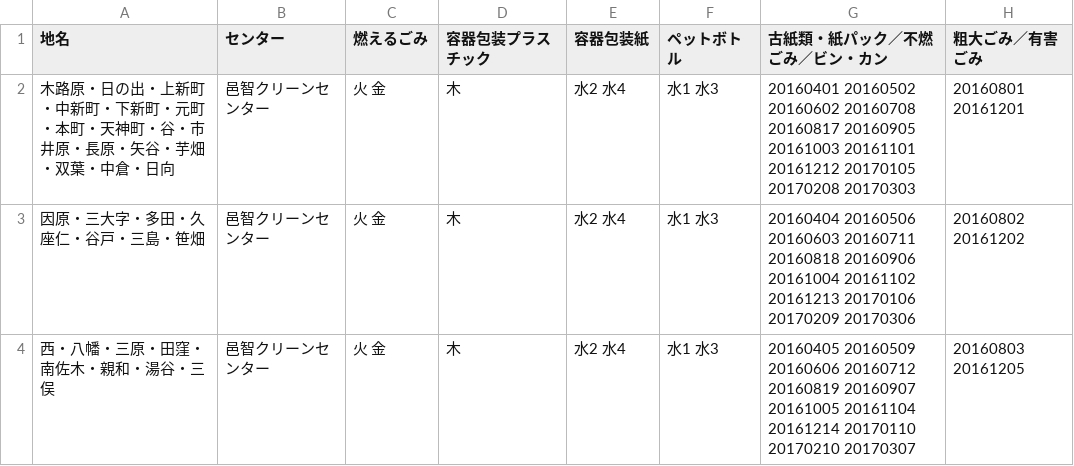
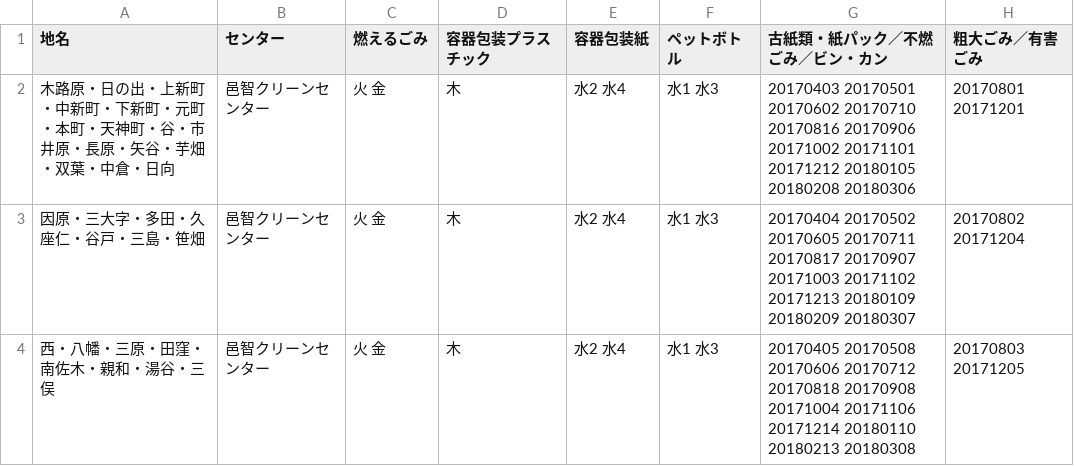
Before and after one commit to mgrsn/5374, a CSV file: data/area_days.csv, drawn as a sheet.

Commit message:
Update area_days.csv

```diff
--- a/data/area_days.csv
+++ b/data/area_days.csv
@@ -1,4 +1,4 @@
 地名,センター,燃えるごみ,容器包装プラスチック,容器包装紙,ペットボトル,古紙類・紙パック／不燃ごみ／ビン・カン,粗大ごみ／有害ごみ
-木路原・日の出・上新町・中新町・下新町・元町・本町・天神町・谷・市井原・長原・矢谷・芋畑・双葉・中倉・日向,邑智クリーンセンター,火 金,木,水2 水4,水1 水3,20160401 20160502 20160602 20160708 20160817 20160905 20161003 20161101 20161212 20170105 20170208 20170303,20160801 20161201
-因原・三大字・多田・久座仁・谷戸・三島・笹畑,邑智クリーンセンター,火 金,木,水2 水4,水1 水3,20160404 20160506 20160603 20160711 20160818 20160906 20161004 20161102 20161213 20170106 20170209 20170306,20160802 20161202
-西・八幡・三原・田窪・南佐木・親和・湯谷・三俣,邑智クリーンセンター,火 金,木,水2 水4,水1 水3,20160405 20160509 20160606 20160712 20160819 20160907 20161005 20161104 20161214 20170110 20170210 20170307,20160803 20161205
+木路原・日の出・上新町・中新町・下新町・元町・本町・天神町・谷・市井原・長原・矢谷・芋畑・双葉・中倉・日向,邑智クリーンセンター,火 金,木,水2 水4,水1 水3,20170403 20170501 20170602 20170710 20170816 20170906 20171002 20171101 20171212 20180105 20180208 20180306,20170801 20171201
+因原・三大字・多田・久座仁・谷戸・三島・笹畑,邑智クリーンセンター,火 金,木,水2 水4,水1 水3,20170404 20170502 20170605 20170711 20170817 20170907 20171003 20171102 20171213 20180109 20180209 20180307,20170802 20171204
+西・八幡・三原・田窪・南佐木・親和・湯谷・三俣,邑智クリーンセンター,火 金,木,水2 水4,水1 水3,20170405 20170508 20170606 20170712 20170818 20170908 20171004 20171106 20171214 20180110 20180213 20180308,20170803 20171205
```
